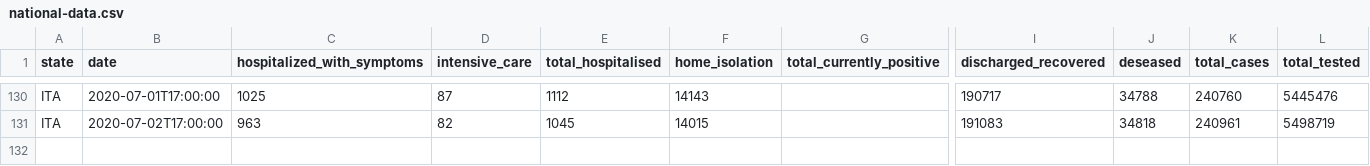
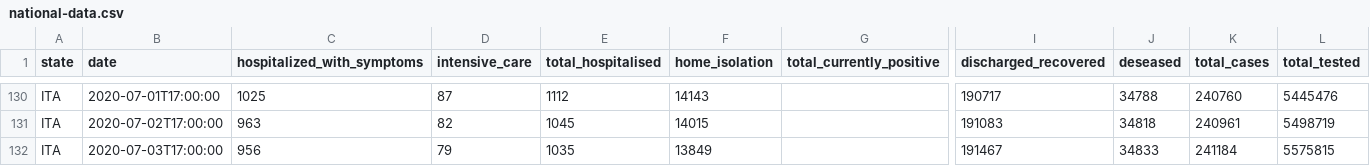
Before and after one commit to elliotblackburn/covid-19-data, a CSV file: it/data/national-data.csv, drawn as a sheet; only a part is shown, gaps mark what is left out; rows hold the shown columns only; the diff names each change by its address in the sheet, - before the commit and + after, or states it on an @@ line.

```diff
--- a/it/data/national-data.csv
+++ b/it/data/national-data.csv
+row 132: ITA | 2020-07-03T17:00:00 | 956 | 79 | 1035 | 13849 |  | 191467 | 34833 | 241184 | 5575815
```
Also changed, not shown: 1 other file.
